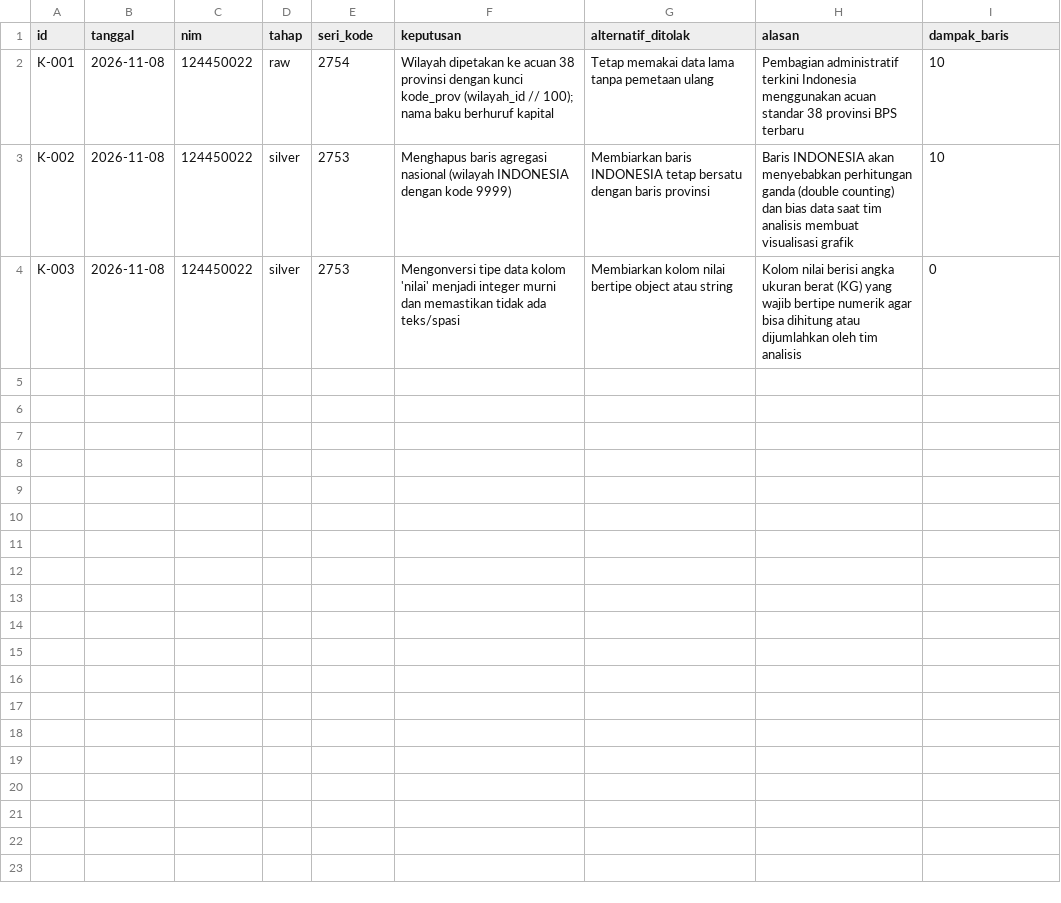
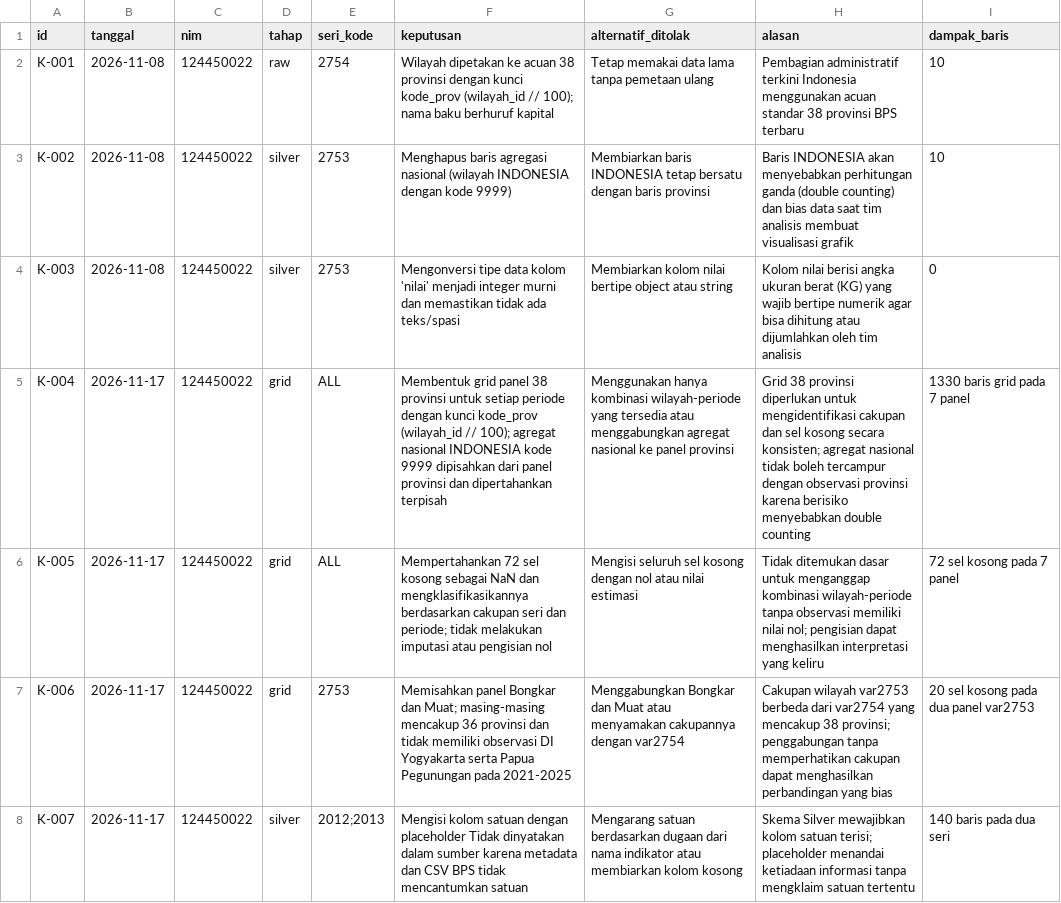
Before and after one commit to menaufalaziz/capstone-kelompok-19, a CSV file: log-keputusan.csv, drawn as a sheet; the diff names each change by its address in the sheet, - before the commit and + after, or states it on an @@ line.

Commit message:
feat: build 38-province grid and silver dataset

```diff
--- a/log-keputusan.csv
+++ b/log-keputusan.csv
+row 5: K-004 | 2026-11-17 | 124450022 | grid | ALL | Membentuk grid panel 38 provinsi untuk setiap periode dengan kunci kode_prov (wilayah_id // 100); agregat nasional INDONESIA kode 9999 dipisahkan dari panel provinsi dan dipertahankan terpisah | Menggunakan hanya kombinasi wilayah-periode yang tersedia atau menggabungkan agregat nasional ke panel provinsi | Grid 38 provinsi diperlukan untuk mengidentifikasi cakupan dan sel kosong secara konsisten; agregat nasional tidak boleh tercampur dengan observasi provinsi karena berisiko menyebabkan double counting | 1330 baris grid pada 7 panel
+row 6: K-005 | 2026-11-17 | 124450022 | grid | ALL | Mempertahankan 72 sel kosong sebagai NaN dan mengklasifikasikannya berdasarkan cakupan seri dan periode; tidak melakukan imputasi atau pengisian nol | Mengisi seluruh sel kosong dengan nol atau nilai estimasi | Tidak ditemukan dasar untuk menganggap kombinasi wilayah-periode tanpa observasi memiliki nilai nol; pengisian dapat menghasilkan interpretasi yang keliru | 72 sel kosong pada 7 panel
+row 7: K-006 | 2026-11-17 | 124450022 | grid | 2753 | Memisahkan panel Bongkar dan Muat; masing-masing mencakup 36 provinsi dan tidak memiliki observasi DI Yogyakarta serta Papua Pegunungan pada 2021-2025 | Menggabungkan Bongkar dan Muat atau menyamakan cakupannya dengan var2754 | Cakupan wilayah var2753 berbeda dari var2754 yang mencakup 38 provinsi; penggabungan tanpa memperhatikan cakupan dapat menghasilkan perbandingan yang bias | 20 sel kosong pada dua panel var2753
+row 8: K-007 | 2026-11-17 | 124450022 | silver | 2012;2013 | Mengisi kolom satuan dengan placeholder Tidak dinyatakan dalam sumber karena metadata dan CSV BPS tidak mencantumkan satuan | Mengarang satuan berdasarkan dugaan dari nama indikator atau membiarkan kolom kosong | Skema Silver mewajibkan kolom satuan terisi; placeholder menandai ketiadaan informasi tanpa mengklaim satuan tertentu | 140 baris pada dua seri
```
Also changed, not shown: 11 other files.
